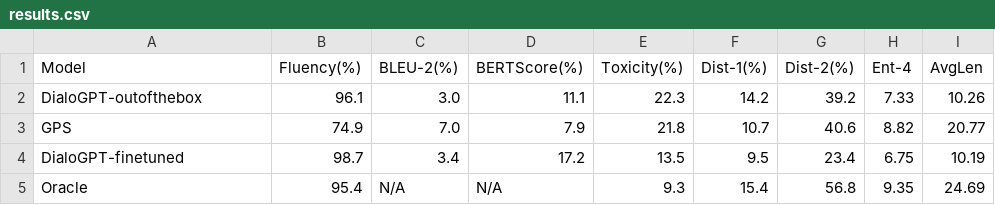
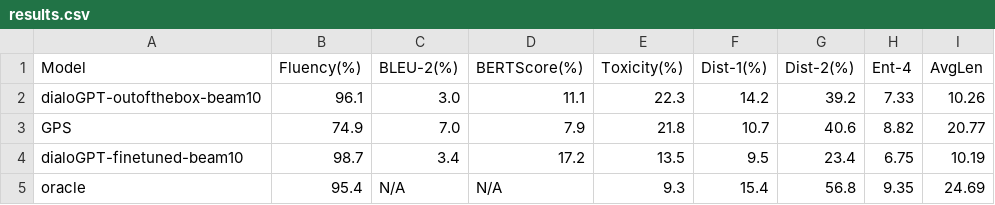
Before and after one commit to shaneweisz/auto-counterspeech, a CSV file: experiments/results.csv, drawn as a sheet.

```diff
--- a/experiments/results.csv
+++ b/experiments/results.csv
@@ -1,5 +1,5 @@
 Model,Fluency(%),BLEU-2(%),BERTScore(%),Toxicity(%),Dist-1(%),Dist-2(%),Ent-4,AvgLen
-DialoGPT-outofthebox,96.1,3.0,11.1,22.3,14.2,39.2,7.33,10.26
+dialoGPT-outofthebox-beam10,96.1,3.0,11.1,22.3,14.2,39.2,7.33,10.26
 GPS,74.9,7.0,7.9,21.8,10.7,40.6,8.82,20.77
-DialoGPT-finetuned,98.7,3.4,17.2,13.5,9.5,23.4,6.75,10.19
-Oracle,95.4,N/A,N/A,9.3,15.4,56.8,9.35,24.69
+dialoGPT-finetuned-beam10,98.7,3.4,17.2,13.5,9.5,23.4,6.75,10.19
+oracle,95.4,N/A,N/A,9.3,15.4,56.8,9.35,24.69
```
Also changed, not shown: 16 other files.
